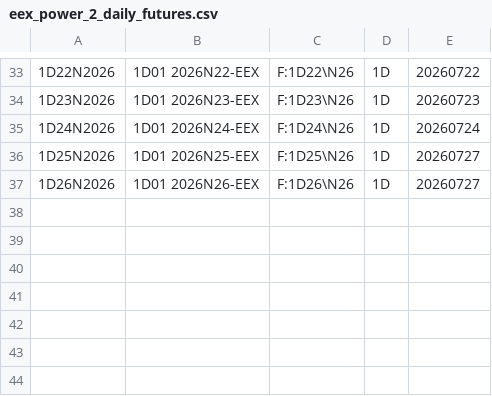
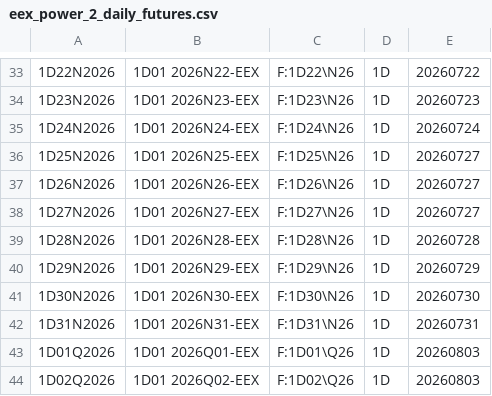
Before and after one commit to tradingview-dev/idc-expchains, a CSV file: expchains/eex_power_2_daily_futures.csv, drawn as a sheet; only a part is shown, gaps mark what is left out; the diff names each change by its address in the sheet, - before the commit and + after, or states it on an @@ line.

Commit message:
Autocommit expchains

```diff
--- a/expchains/eex_power_2_daily_futures.csv
+++ b/expchains/eex_power_2_daily_futures.csv
+row 38: 1D27N2026 | 1D01 2026N27-EEX | F:1D27\N26 | 1D | 20260727
+row 39: 1D28N2026 | 1D01 2026N28-EEX | F:1D28\N26 | 1D | 20260728
+row 40: 1D29N2026 | 1D01 2026N29-EEX | F:1D29\N26 | 1D | 20260729
+row 41: 1D30N2026 | 1D01 2026N30-EEX | F:1D30\N26 | 1D | 20260730
+row 42: 1D31N2026 | 1D01 2026N31-EEX | F:1D31\N26 | 1D | 20260731
+row 43: 1D01Q2026 | 1D01 2026Q01-EEX | F:1D01\Q26 | 1D | 20260803
+row 44: 1D02Q2026 | 1D01 2026Q02-EEX | F:1D02\Q26 | 1D | 20260803
```
